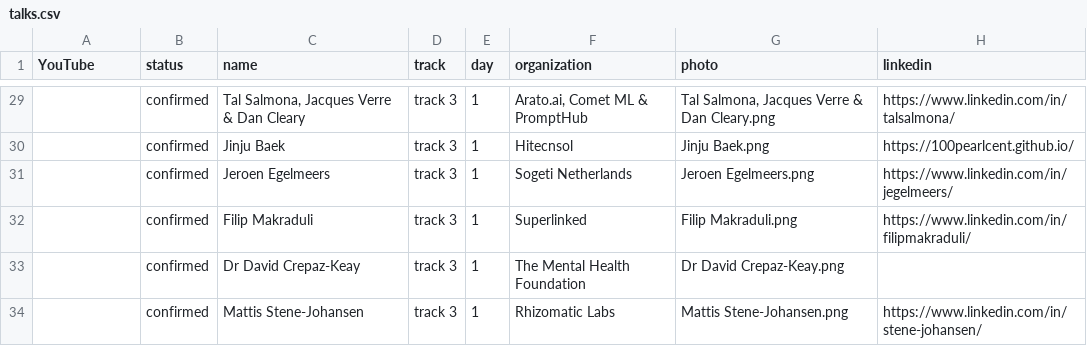
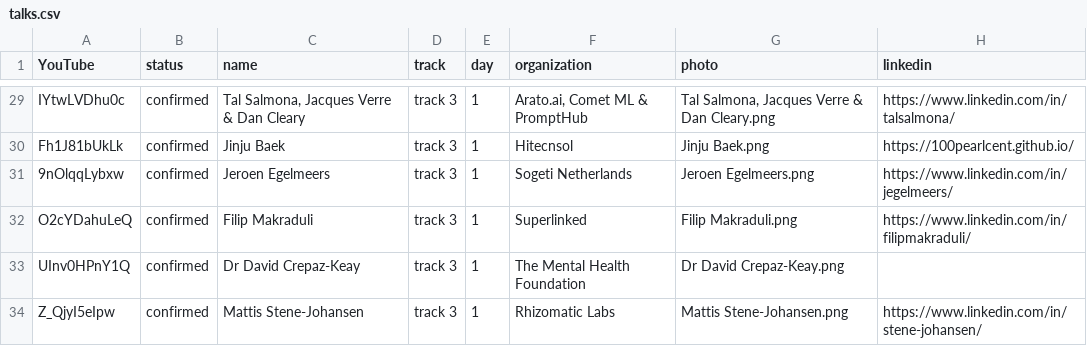
Before and after one commit to Prompt-Engineering-Conference/2025.promptengineering.rocks, a CSV file: home/_db/talks.csv, drawn as a sheet; only a part is shown, gaps mark what is left out; the diff covers the shown part only; the diff names each change by its address in the sheet, - before the commit and + after, or states it on an @@ line.

Commit message:
Update conference program section to display session recordings with YouTube links
- Changed section heading from "Conference Program" to "Session Recordings".
- Added YouTube link buttons for talks that have a YouTube URL.
- Updated talk titles to link to YouTube if available, otherwise link to speaker modal.
- Removed redundant talk comment display and adjusted organization display.

```diff
--- a/home/_db/talks.csv
+++ b/home/_db/talks.csv
-A29 (YouTube): (empty)
+A29 (YouTube): IYtwLVDhu0c
-A30 (YouTube): (empty)
+A30 (YouTube): Fh1J81bUkLk
-A31 (YouTube): (empty)
+A31 (YouTube): 9nOlqqLybxw
-A32 (YouTube): (empty)
+A32 (YouTube): O2cYDahuLeQ
-A33 (YouTube): (empty)
+A33 (YouTube): UInv0HPnY1Q
-A34 (YouTube): (empty)
+A34 (YouTube): Z_QjyI5eIpw
```
Also changed, not shown: 27 edited cells elsewhere in this file, 2 other files.
